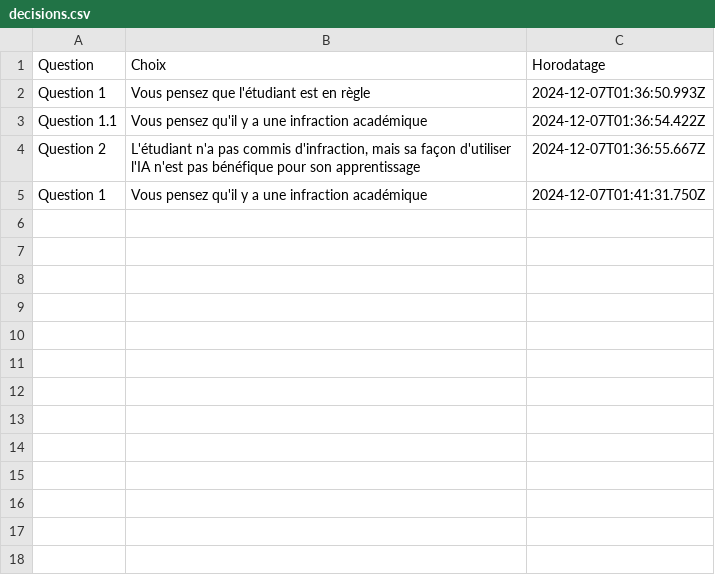
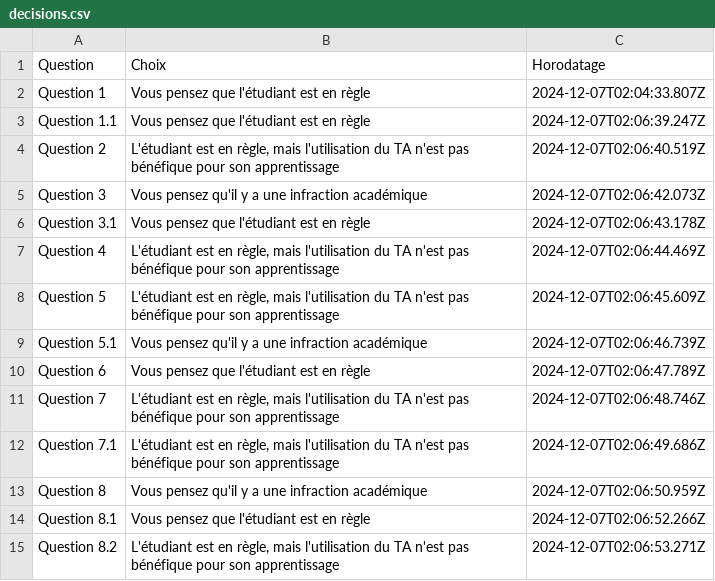
Before and after one commit to thealgeriandeveloper/ProjetATE, a CSV file: backend/decisions.csv, drawn as a sheet.

```diff
--- a/backend/decisions.csv
+++ b/backend/decisions.csv
@@ -1,5 +1,15 @@
 Question,Choix,Horodatage
-Question 1,Vous pensez que l'étudiant est en règle,2024-12-07T01:36:50.993Z
-Question 1.1,Vous pensez qu'il y a une infraction académique,2024-12-07T01:36:54.422Z
-Question 2,"L'étudiant n'a pas commis d'infraction, mais sa façon d'utiliser l'IA n'est pas bénéfique pour son apprentissage",2024-12-07T01:36:55.667Z
-Question 1,Vous pensez qu'il y a une infraction académique,2024-12-07T01:41:31.750Z
+Question 1,Vous pensez que l'étudiant est en règle,2024-12-07T02:04:33.807Z
+Question 1.1,Vous pensez que l'étudiant est en règle,2024-12-07T02:06:39.247Z
+Question 2,"L'étudiant est en règle, mais l'utilisation du TA n'est pas bénéfique pour son apprentissage",2024-12-07T02:06:40.519Z
+Question 3,Vous pensez qu'il y a une infraction académique,2024-12-07T02:06:42.073Z
+Question 3.1,Vous pensez que l'étudiant est en règle,2024-12-07T02:06:43.178Z
+Question 4,"L'étudiant est en règle, mais l'utilisation du TA n'est pas bénéfique pour son apprentissage",2024-12-07T02:06:44.469Z
+Question 5,"L'étudiant est en règle, mais l'utilisation du TA n'est pas bénéfique pour son apprentissage",2024-12-07T02:06:45.609Z
+Question 5.1,Vous pensez qu'il y a une infraction académique,2024-12-07T02:06:46.739Z
+Question 6,Vous pensez que l'étudiant est en règle,2024-12-07T02:06:47.789Z
+Question 7,"L'étudiant est en règle, mais l'utilisation du TA n'est pas bénéfique pour son apprentissage",2024-12-07T02:06:48.746Z
+Question 7.1,"L'étudiant est en règle, mais l'utilisation du TA n'est pas bénéfique pour son apprentissage",2024-12-07T02:06:49.686Z
+Question 8,Vous pensez qu'il y a une infraction académique,2024-12-07T02:06:50.959Z
+Question 8.1,Vous pensez que l'étudiant est en règle,2024-12-07T02:06:52.266Z
+Question 8.2,"L'étudiant est en règle, mais l'utilisation du TA n'est pas bénéfique pour son apprentissage",2024-12-07T02:06:53.271Z
```
Also changed, not shown: 18 other files.
